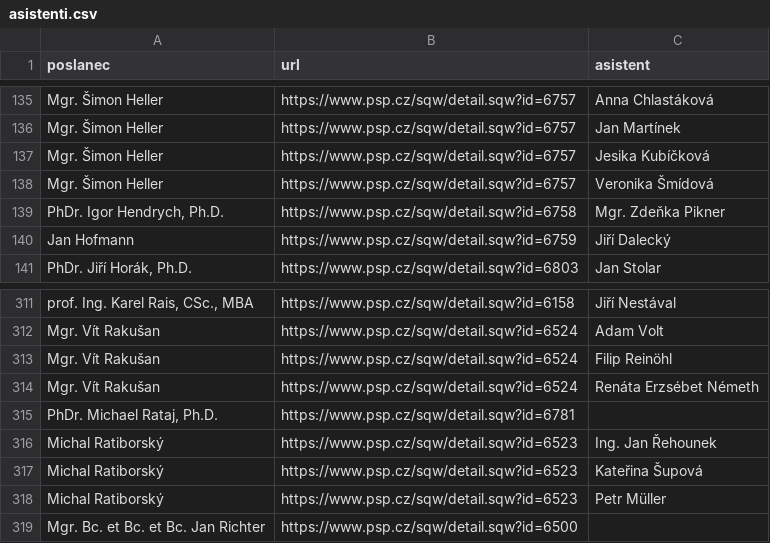
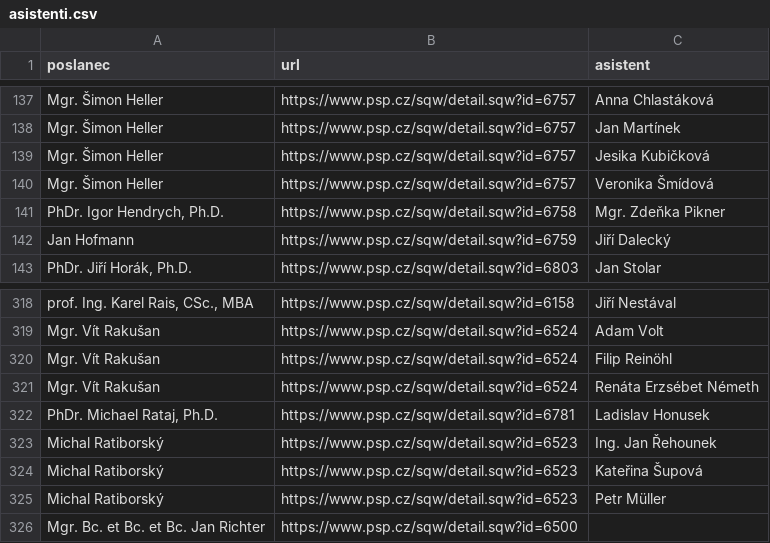
Before and after one commit to kokes/psp-asistenti, a CSV file: asistenti.csv, drawn as a sheet; only a part is shown, gaps mark what is left out; the diff covers the shown part only.

```diff
--- a/asistenti.csv
+++ b/asistenti.csv
@@ -136,3 +138,3 @@ Mgr. Šimon Heller,https://www.psp.cz/sqw/detail.sqw?id=6757,Anna Chlastáková
 Mgr. Šimon Heller,https://www.psp.cz/sqw/detail.sqw?id=6757,Jan Martínek
-Mgr. Šimon Heller,https://www.psp.cz/sqw/detail.sqw?id=6757,Jesika Kubíčková
+Mgr. Šimon Heller,https://www.psp.cz/sqw/detail.sqw?id=6757,Jesika Kubičková
 Mgr. Šimon Heller,https://www.psp.cz/sqw/detail.sqw?id=6757,Veronika Šmídová
@@ -314,3 +321,3 @@ Mgr. Vít Rakušan,https://www.psp.cz/sqw/detail.sqw?id=6524,Filip Reinöhl
 Mgr. Vít Rakušan,https://www.psp.cz/sqw/detail.sqw?id=6524,Renáta Erzsébet Németh
-"PhDr. Michael Rataj, Ph.D.",https://www.psp.cz/sqw/detail.sqw?id=6781,
+"PhDr. Michael Rataj, Ph.D.",https://www.psp.cz/sqw/detail.sqw?id=6781,Ladislav Honusek
 Michal Ratiborský,https://www.psp.cz/sqw/detail.sqw?id=6523,Ing. Jan Řehounek
```
Also changed, not shown: 11 added rows and 1 edited cell elsewhere in this file, 1 other file.
